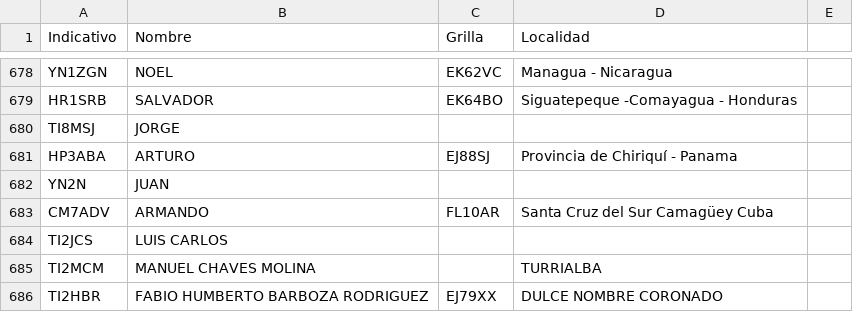
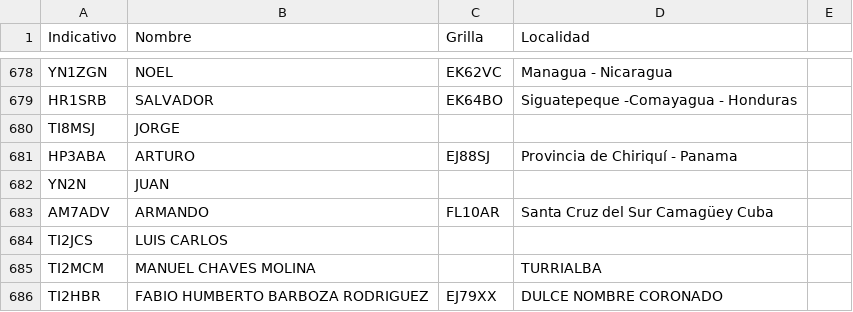
Before and after one commit to ti3wti/revista-matutina, a CSV file: data/radioaficionados.csv, drawn as a sheet; only a part is shown, gaps mark what is left out.

Commit message:
Update radioaficionados.csv

```diff
--- a/data/radioaficionados.csv
+++ b/data/radioaficionados.csv
@@ -682,3 +682,3 @@ HP3ABA,ARTURO,EJ88SJ,Provincia de Chiriquí - Panama
 YN2N,JUAN,,
-CM7ADV,ARMANDO,FL10AR,Santa Cruz del Sur Camagüey Cuba
+AM7ADV,ARMANDO,FL10AR,Santa Cruz del Sur Camagüey Cuba
 TI2JCS,LUIS CARLOS,,
```
